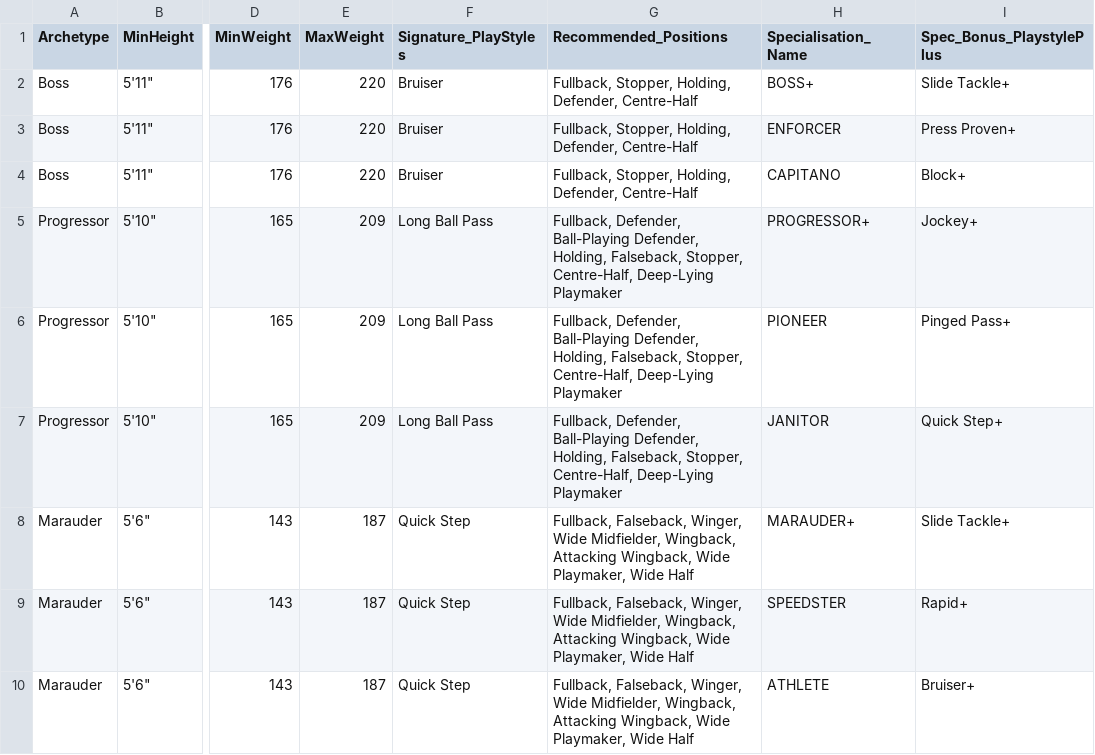
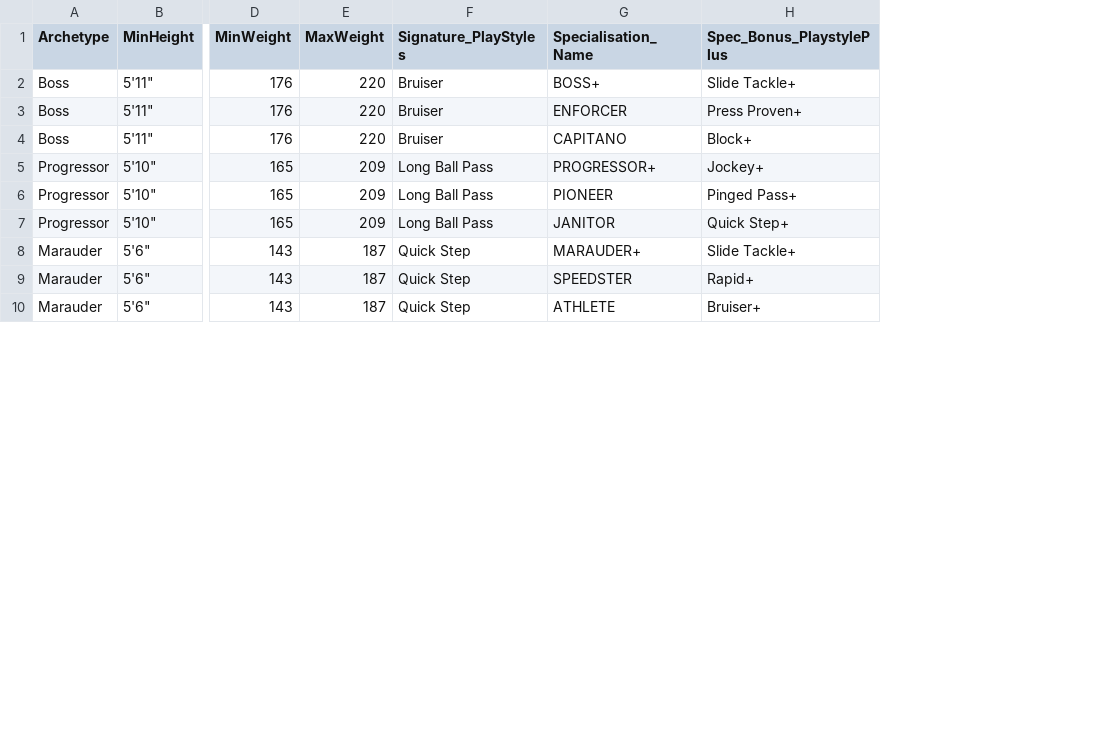
Before and after one commit to sgmexec-cloud/baller-blueprints.1, a CSV file: fc26-optimizer/server/data27/FC27_ARCHETYPES.csv, drawn as a sheet; only a part is shown, gaps mark what is left out; the diff names each change by its address in the sheet, - before the commit and + after, or states it on an @@ line.

Commit message:
Update FC27_ARCHETYPES.csv

```diff
--- a/fc26-optimizer/server/data27/FC27_ARCHETYPES.csv
+++ b/fc26-optimizer/server/data27/FC27_ARCHETYPES.csv
-column G (Recommended_Positions), rows 2-10: Fullback, Stopper, Holding, Defender, Centre-Half | Fullback, Stopper, Holding, Defender, Centre-Half | Fullback, Stopper, Holding, Defender, Centre-Half | Fullback, Defender, Ball-Playing Defender, Holding, Falseback, Stopper, Centre-Half, Deep-Lying Playmaker | Fullback, Defender, Ball-Playing Defender, Holding, Falseback, Stopper, Centre-Half, Deep-Lying Playmaker | Fullback, Defender, Ball-Playing Defender, Holding, Falseback, Stopper, Centre-Half, Deep-Lying Playmaker | Fullback, Falseback, Winger, Wide Midfielder, Wingback, Attacking Wingback, Wide Playmaker, Wide Half | Fullback, Falseback, Winger, Wide Midfielder, Wingback, Attacking Wingback, Wide Playmaker, Wide Half | Fullback, Falseback, Winger, Wide Midfielder, Wingback, Attacking Wingback, Wide Playmaker, Wide Half
```
